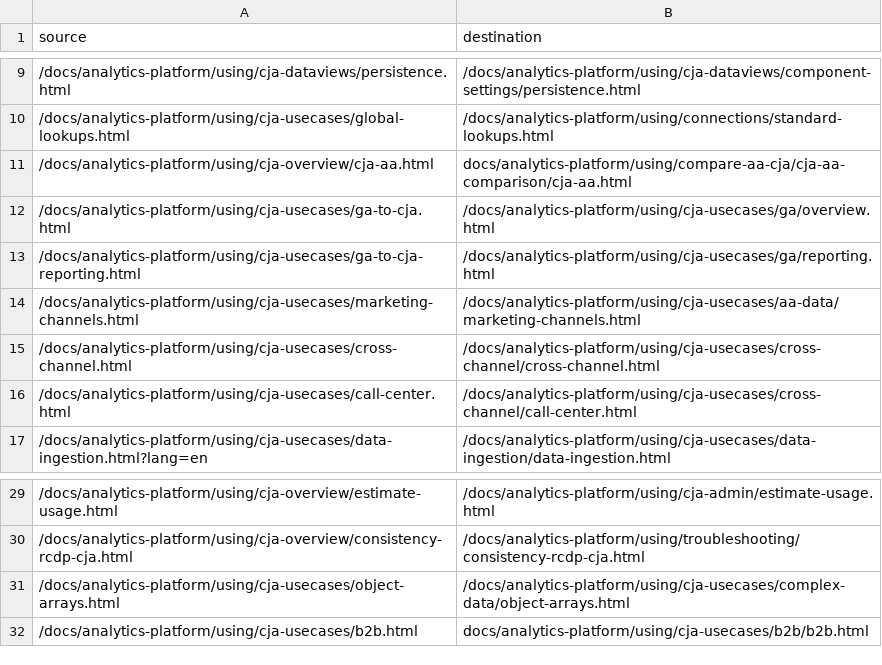
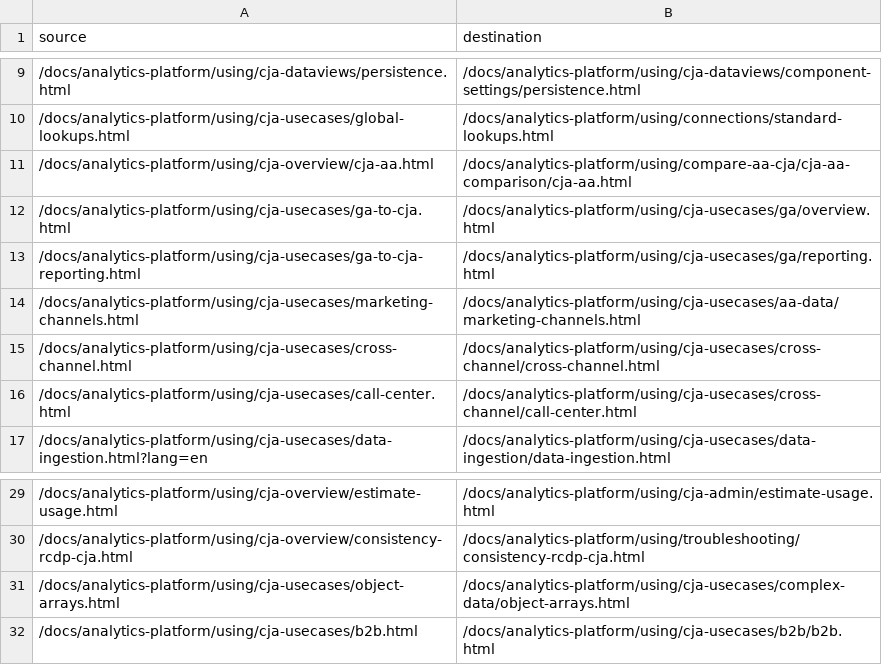
Before and after one commit to AdobeDocs/analytics-platform.zh-Hant, a CSV file: redirects.csv, drawn as a sheet; only a part is shown, gaps mark what is left out.

Commit message:
Sync non localizable files for core commit b10335334d744e5d002883b2d6911fa4d3510807

```diff
--- a/redirects.csv
+++ b/redirects.csv
@@ -10,3 +10,3 @@ source,destination
 /docs/analytics-platform/using/cja-usecases/global-lookups.html,/docs/analytics-platform/using/connections/standard-lookups.html
-/docs/analytics-platform/using/cja-overview/cja-aa.html,docs/analytics-platform/using/compare-aa-cja/cja-aa-comparison/cja-aa.html
+/docs/analytics-platform/using/cja-overview/cja-aa.html,/docs/analytics-platform/using/compare-aa-cja/cja-aa-comparison/cja-aa.html
 /docs/analytics-platform/using/cja-usecases/ga-to-cja.html,/docs/analytics-platform/using/cja-usecases/ga/overview.html
@@ -31,2 +31,2 @@ source,destination
 /docs/analytics-platform/using/cja-usecases/object-arrays.html,/docs/analytics-platform/using/cja-usecases/complex-data/object-arrays.html
-/docs/analytics-platform/using/cja-usecases/b2b.html,docs/analytics-platform/using/cja-usecases/b2b/b2b.html
+/docs/analytics-platform/using/cja-usecases/b2b.html,/docs/analytics-platform/using/cja-usecases/b2b/b2b.html
```
